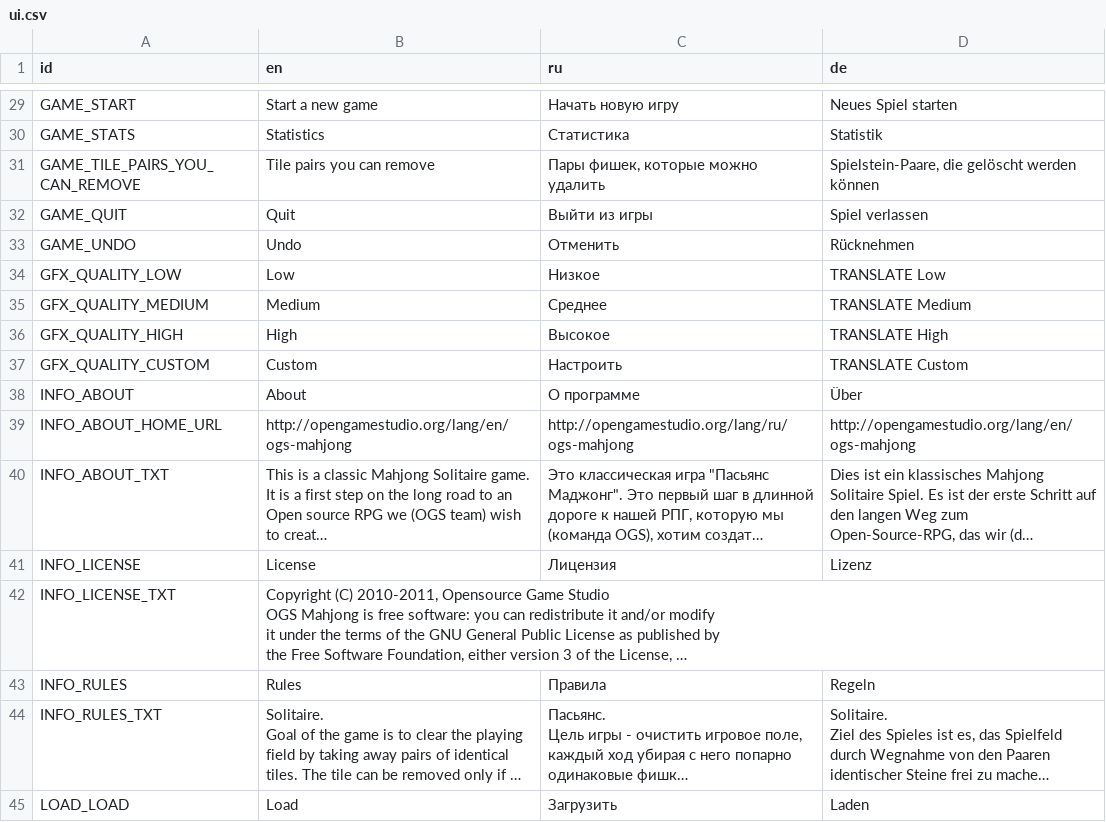
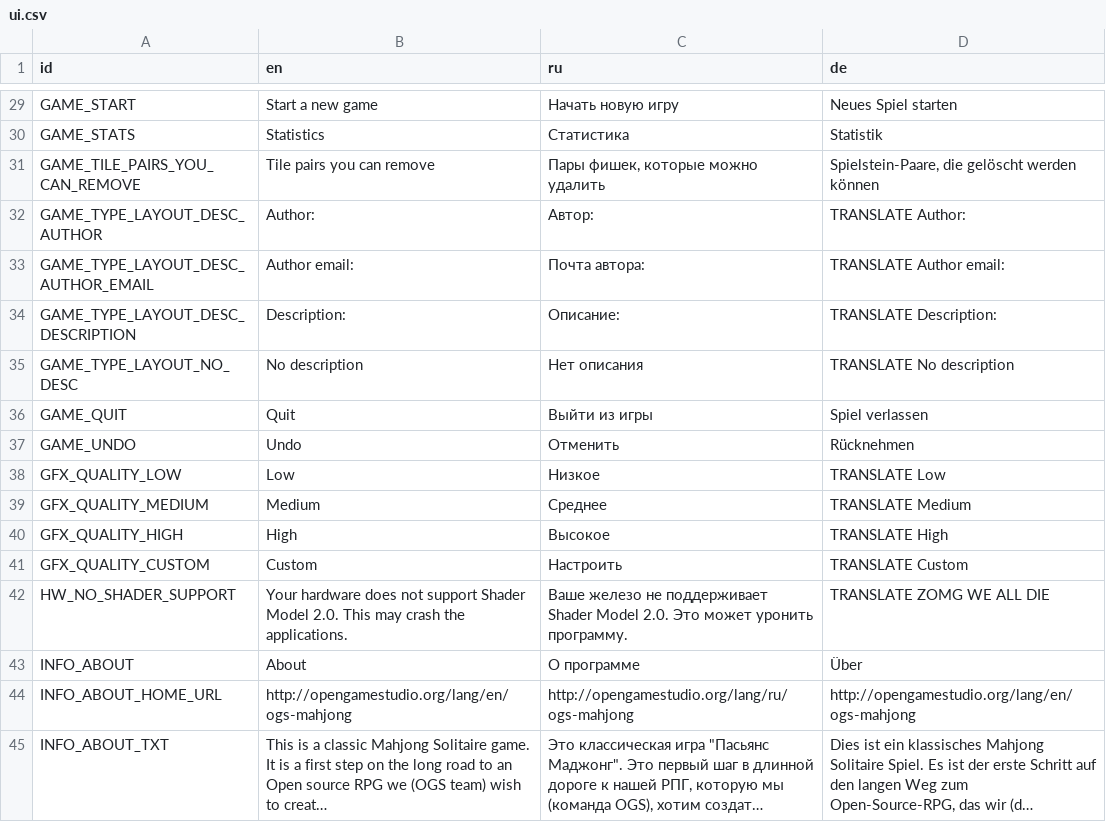
Before and after one commit to KaiSD/ogstudio, a CSV file: mj_res/lang/ui.csv, drawn as a sheet; only a part is shown, gaps mark what is left out; the shorter side is filled out with more unchanged rows; long unchanged cells end in …; the diff names each change by its address in the sheet, - before the commit and + after, or states it on an @@ line.

Commit message:
layout description under preview

```diff
--- a/mj_res/lang/ui.csv
+++ b/mj_res/lang/ui.csv
+row 32: GAME_TYPE_LAYOUT_DESC_AUTHOR | Author: | Автор: | TRANSLATE Author:
+row 33: GAME_TYPE_LAYOUT_DESC_AUTHOR_EMAIL | Author email: | Почта автора: | TRANSLATE Author email:
+row 34: GAME_TYPE_LAYOUT_DESC_DESCRIPTION | Description: | Описание: | TRANSLATE Description:
+row 35: GAME_TYPE_LAYOUT_NO_DESC | No description | Нет описания | TRANSLATE No description
+row 42: HW_NO_SHADER_SUPPORT | Your hardware does not support Shader Model 2.0. This may crash the applications. | Ваше железо не поддерживает Shader Model 2.0. Это может уронить программу. | TRANSLATE ZOMG WE ALL DIE
```
Also changed, not shown: 2 other files.
